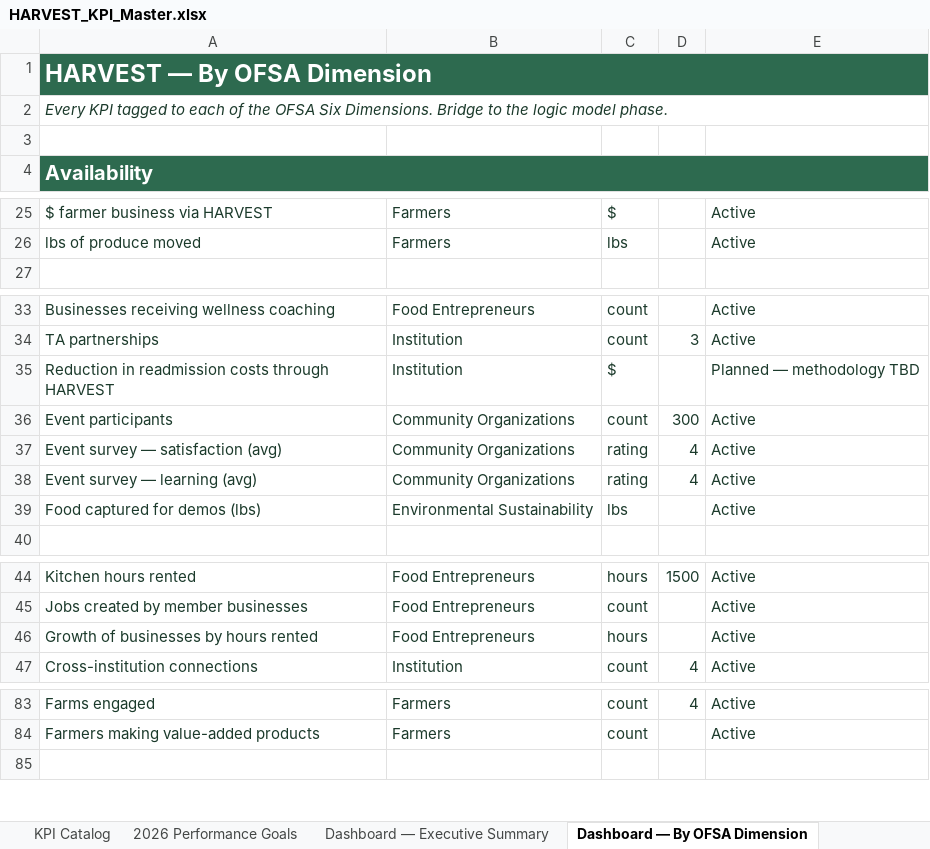
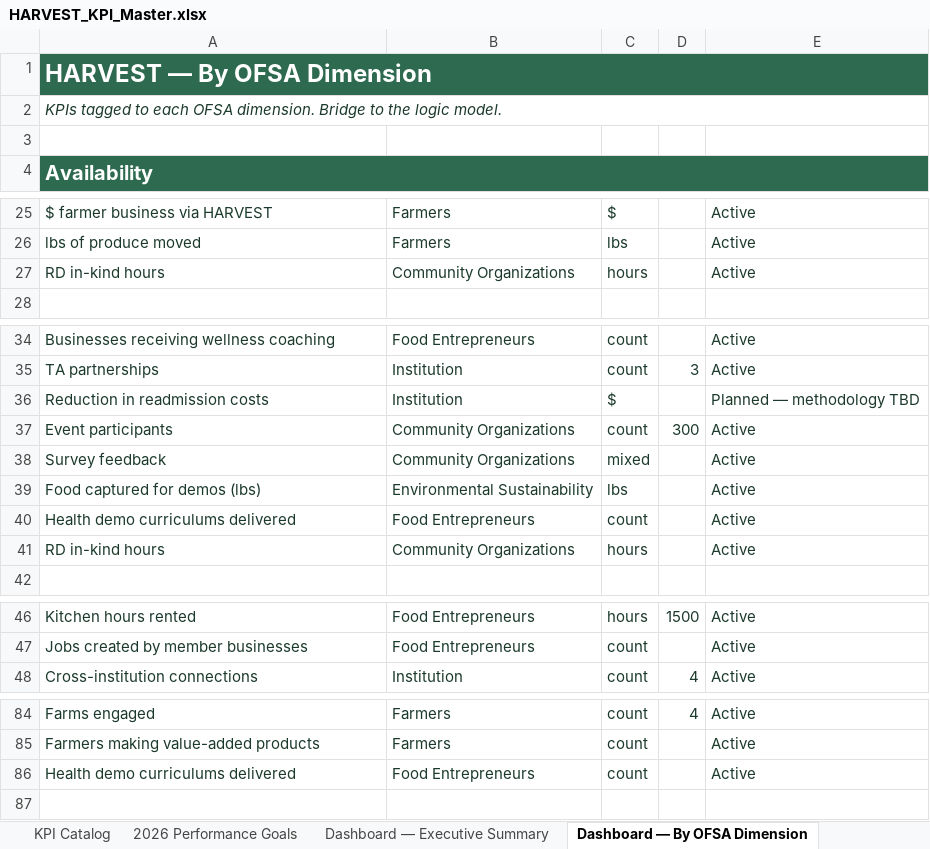
Before and after one commit to anthonykpc/watchful-ent, an Excel workbook: HARVEST_KPI_System/HARVEST_KPI_Master.xlsx, sheet Dashboard — By OFSA Dimension, drawn as a sheet; only a part is shown, gaps mark what is left out; values as stored, in another font and other column widths than the file's, no borders; removed rows and columns are numbered as before the commit, all else as after; the diff covers the shown part only; the diff names each change by its address in the sheet, - before the commit and + after, or states it on an @@ line.

```diff
--- a/HARVEST_KPI_System/HARVEST_KPI_Master.xlsx (sheet Dashboard — By OFSA Dimension)
+++ b/HARVEST_KPI_System/HARVEST_KPI_Master.xlsx (sheet Dashboard — By OFSA Dimension)
-A2: Every KPI tagged to each of the OFSA Six Dimensions. Bridge to the logic model phase.
+A2: KPIs tagged to each OFSA dimension. Bridge to the logic model.
+row 27: RD in-kind hours | Community Organizations | hours |  | Active
-A36: Reduction in readmission costs through HARVEST
+A36: Reduction in readmission costs
-row 37: Event survey — satisfaction (avg) | Community Organizations | rating | 4 | Active
-row 38: Event survey — learning (avg) | Community Organizations | rating | 4 | Active
+row 38: Survey feedback | Community Organizations | mixed |  | Active
+row 40: Health demo curriculums delivered | Food Entrepreneurs | count |  | Active
+row 41: RD in-kind hours | Community Organizations | hours |  | Active
-row 46: Growth of businesses by hours rented | Food Entrepreneurs | hours |  | Active
+row 86: Health demo curriculums delivered | Food Entrepreneurs | count |  | Active
```
Also changed, not shown: 1 edited cell elsewhere in this sheet, sheet KPI Catalog, sheet Data — Survey Responses, sheet Data — Kitchen Ops, sheet Data — Culinary, sheet Data — Community Events, sheet Data — Farmers, 5 more sheets, other sheet tabs, 15 other files.
